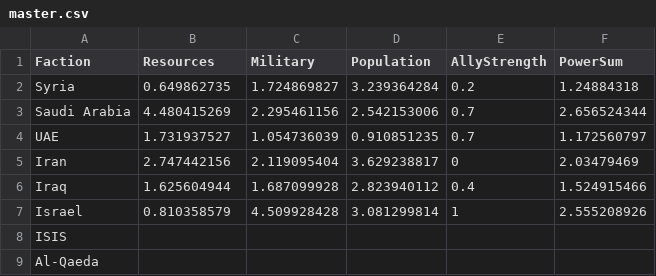
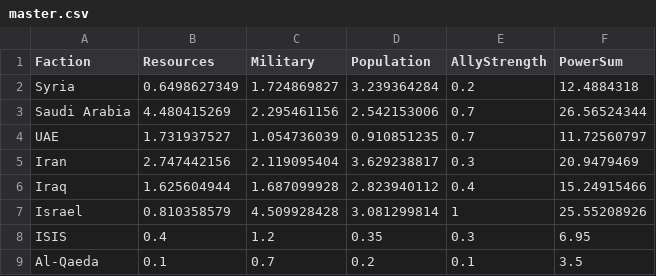
Before and after one commit to MileanCo/balanceofpower, a CSV file: packages/data-generator-json/data/csv/master.csv, drawn as a sheet; the diff names each change by its address in the sheet, - before the commit and + after, or states it on an @@ line.

Commit message:
New Event data now updates in table and into backend database. Also added more countries, and made list of news sources, and input of which data to plot

```diff
--- a/packages/data-generator-json/data/csv/master.csv
+++ b/packages/data-generator-json/data/csv/master.csv
-B2 (Resources): 0.649862735
+B2 (Resources): 0.6498627349
-F2 (PowerSum): 1.24884318
+F2 (PowerSum): 12.4884318
-F3 (PowerSum): 2.656524344
+F3 (PowerSum): 26.56524344
-F4 (PowerSum): 1.172560797
+F4 (PowerSum): 11.72560797
-E5 (AllyStrength): 0
+E5 (AllyStrength): 0.3
-F5 (PowerSum): 2.03479469
+F5 (PowerSum): 20.9479469
-F6 (PowerSum): 1.524915466
+F6 (PowerSum): 15.24915466
-F7 (PowerSum): 2.555208926
+F7 (PowerSum): 25.55208926
-B8 (Resources): (empty)
+B8 (Resources): 0.4
-C8 (Military): (empty)
+C8 (Military): 1.2
-D8 (Population): (empty)
+D8 (Population): 0.35
-E8 (AllyStrength): (empty)
+E8 (AllyStrength): 0.3
-F8 (PowerSum): (empty)
+F8 (PowerSum): 6.95
-B9 (Resources): (empty)
+B9 (Resources): 0.1
-C9 (Military): (empty)
+C9 (Military): 0.7
-D9 (Population): (empty)
+D9 (Population): 0.2
-E9 (AllyStrength): (empty)
+E9 (AllyStrength): 0.1
-F9 (PowerSum): (empty)
+F9 (PowerSum): 3.5
```
Also changed, not shown: 8 other files.
